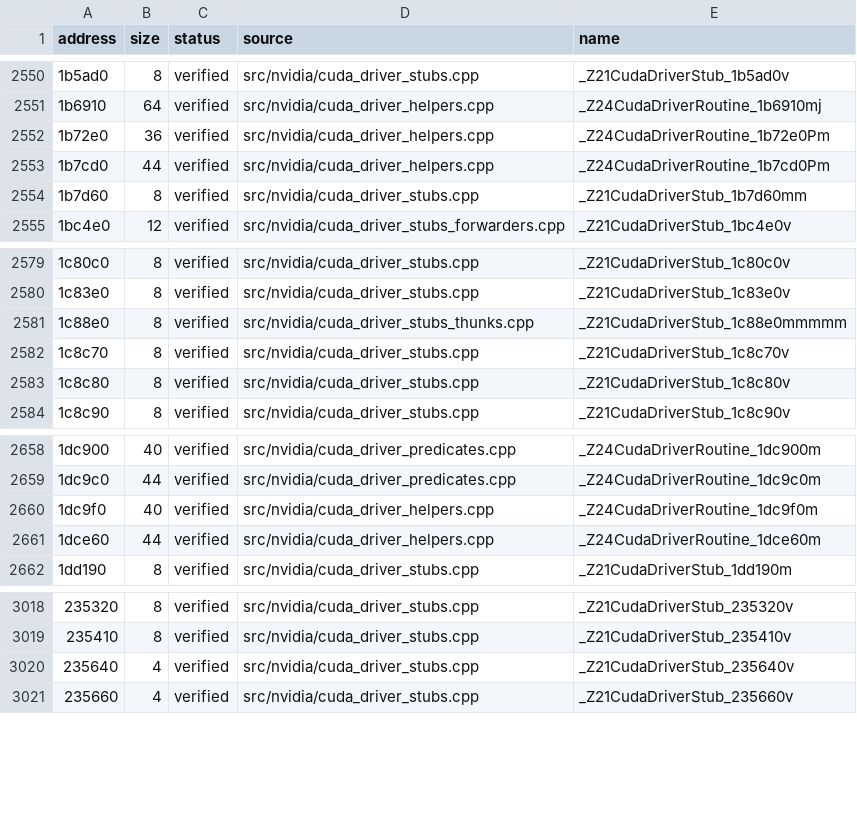
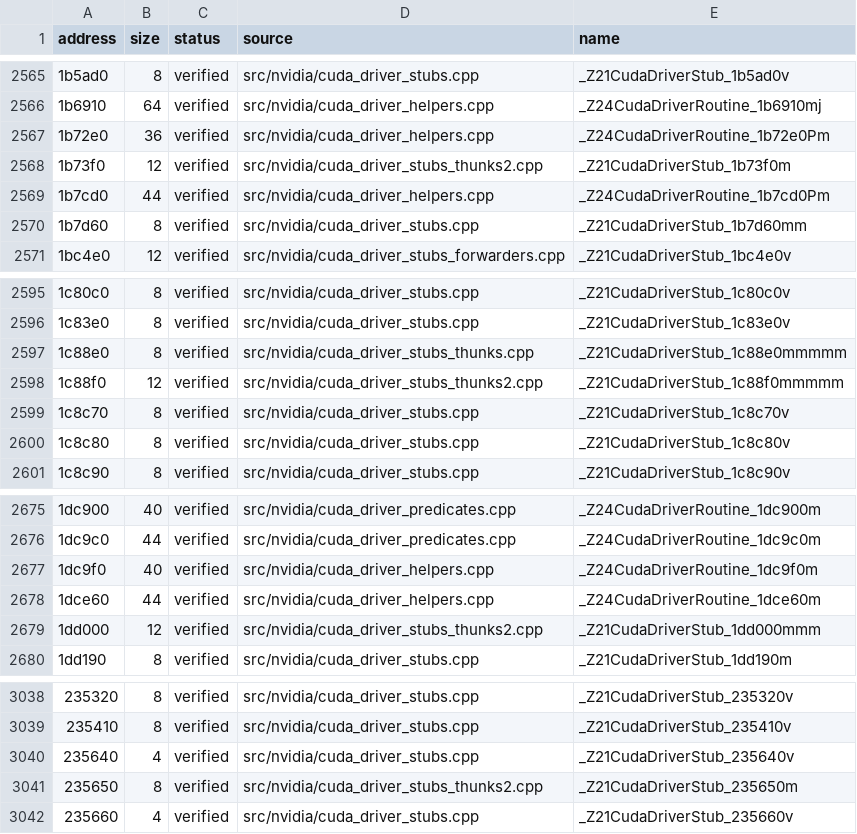
Before and after one commit to vexcited/FireEmblemFortunesWeave, a CSV file: data/ledger/subsdk1.csv, drawn as a sheet; only a part is shown, gaps mark what is left out; the diff covers the shown part only; the diff names each change by its address in the sheet, - before the commit and + after, or states it on an @@ line.

Commit message:
feat: decompile more unnamed game and CUDA argument thunks (34.2030%)

```diff
--- a/data/ledger/subsdk1.csv
+++ b/data/ledger/subsdk1.csv
+row 2568: 1b73f0 | 12 | verified | src/nvidia/cuda_driver_stubs_thunks2.cpp | _Z21CudaDriverStub_1b73f0m
+row 2598: 1c88f0 | 12 | verified | src/nvidia/cuda_driver_stubs_thunks2.cpp | _Z21CudaDriverStub_1c88f0mmmmm
+row 2679: 1dd000 | 12 | verified | src/nvidia/cuda_driver_stubs_thunks2.cpp | _Z21CudaDriverStub_1dd000mmm
+row 3041: 235650 | 8 | verified | src/nvidia/cuda_driver_stubs_thunks2.cpp | _Z21CudaDriverStub_235650m
```
Also changed, not shown: 17 added rows elsewhere in this file, 4 other files.
